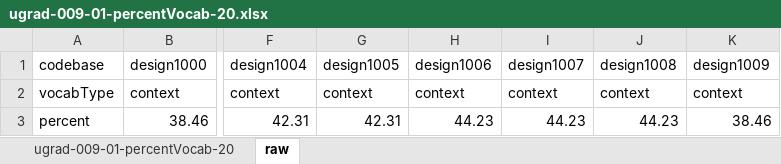
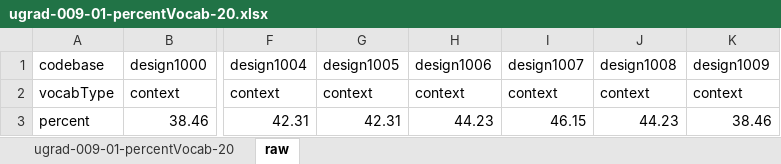
Before and after one commit to Destiny-02/P4P, an Excel workbook: results/ugrad-009-01/ugrad-009-01-percentVocab-20.xlsx, sheet raw, drawn as a sheet; only a part is shown, gaps mark what is left out; values as stored, in another font and other column widths than the file's, no borders; the diff names each change by its address in the sheet, - before the commit and + after, or states it on an @@ line.

```diff
--- a/results/ugrad-009-01/ugrad-009-01-percentVocab-20.xlsx (sheet raw)
+++ b/results/ugrad-009-01/ugrad-009-01-percentVocab-20.xlsx (sheet raw)
-I3 (design1007): 44.23
+I3 (design1007): 46.15
```
Also changed, not shown: sheet ugrad-009-01-percentVocab-20, charts or pictures, results/ugrad-009-01/ugrad-009-01-freq-context-20.xlsx, results/ugrad-009-01/ugrad-009-01-freq-design-20.xlsx, 21 other files.
